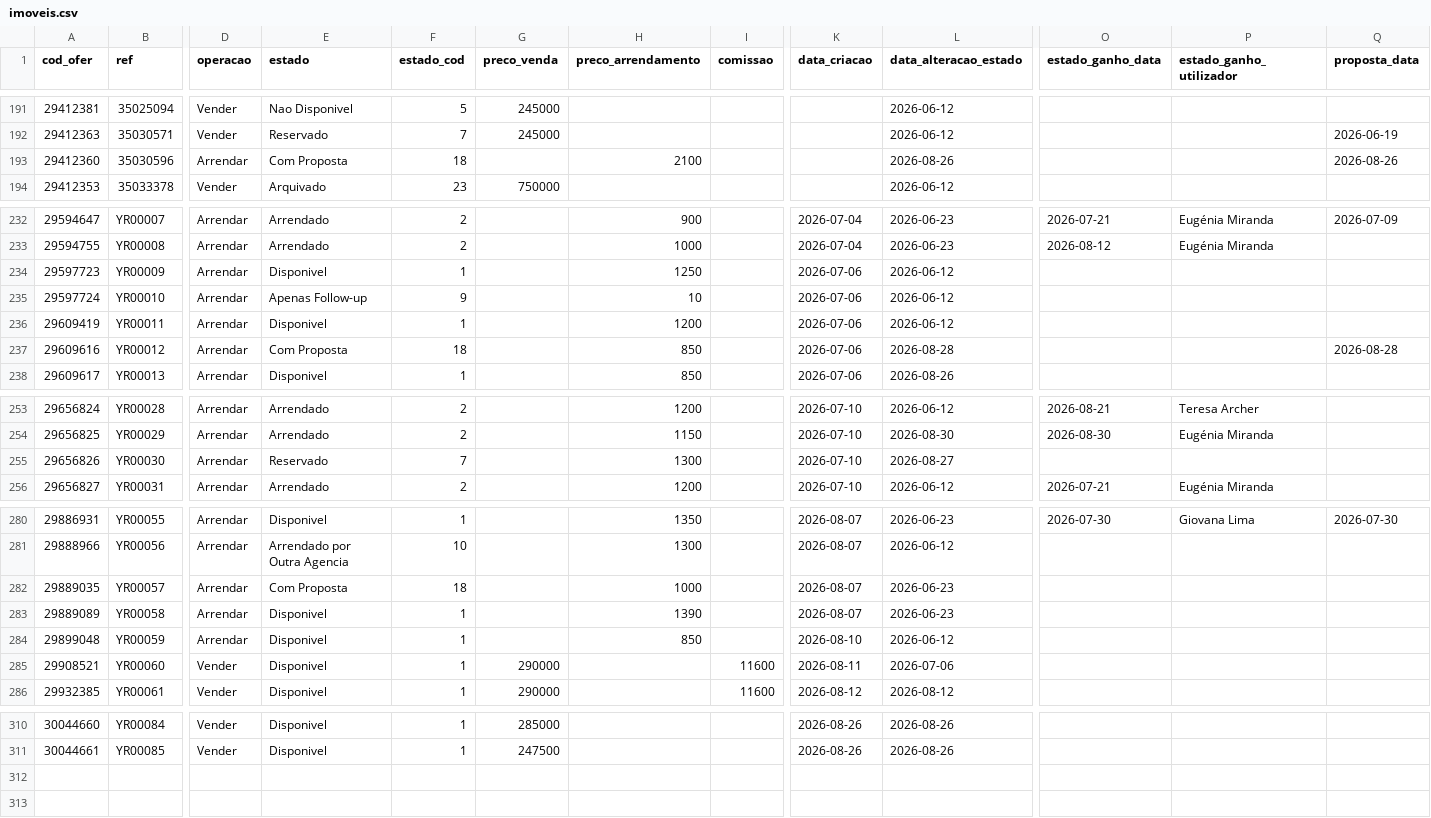
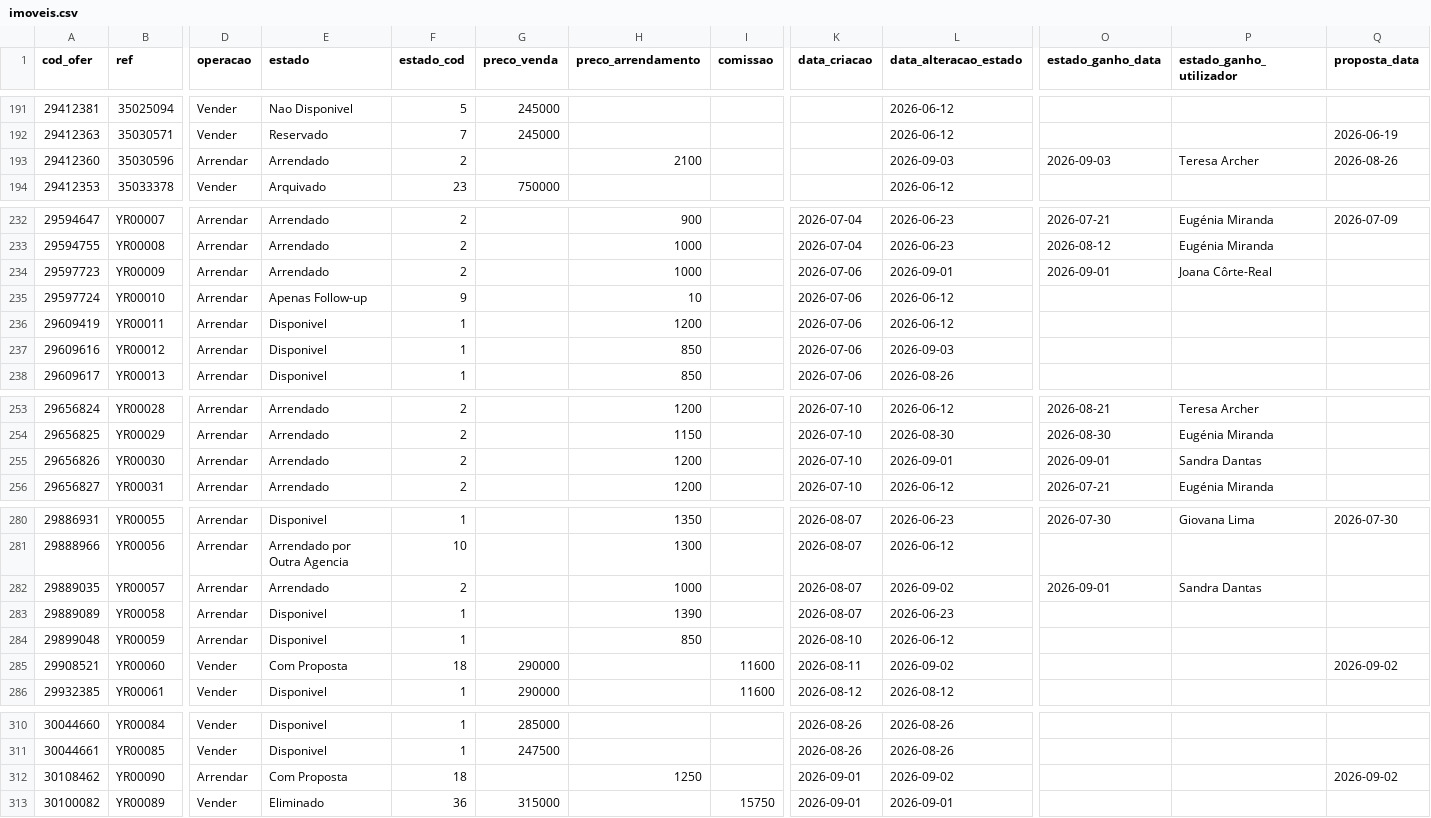
Before and after one commit to giovana-lima/Youropa_Dashboard, a CSV file: data/imoveis.csv, drawn as a sheet; only a part is shown, gaps mark what is left out; rows hold the shown columns only; the diff covers the shown part only; the diff names each change by its address in the sheet, - before the commit and + after, or states it on an @@ line.

```diff
--- a/data/imoveis.csv
+++ b/data/imoveis.csv
-E193 (estado): Com Proposta
+E193 (estado): Arrendado
-F193 (estado_cod): 18
+F193 (estado_cod): 2
-L193 (data_alteracao_estado): 2026-08-26
+L193 (data_alteracao_estado): 2026-09-03
-O193 (estado_ganho_data): (empty)
+O193 (estado_ganho_data): 2026-09-03
-P193 (estado_ganho_utilizador): (empty)
+P193 (estado_ganho_utilizador): Teresa Archer
-E234 (estado): Disponivel
+E234 (estado): Arrendado
-F234 (estado_cod): 1
+F234 (estado_cod): 2
-H234 (preco_arrendamento): 1250
+H234 (preco_arrendamento): 1000
-L234 (data_alteracao_estado): 2026-06-12
+L234 (data_alteracao_estado): 2026-09-01
-O234 (estado_ganho_data): (empty)
+O234 (estado_ganho_data): 2026-09-01
-P234 (estado_ganho_utilizador): (empty)
+P234 (estado_ganho_utilizador): Joana Côrte-Real
-E237 (estado): Com Proposta
+E237 (estado): Disponivel
-F237 (estado_cod): 18
+F237 (estado_cod): 1
-L237 (data_alteracao_estado): 2026-08-28
+L237 (data_alteracao_estado): 2026-09-03
-Q237 (proposta_data): 2026-08-28
+Q237 (proposta_data): (empty)
-E255 (estado): Reservado
+E255 (estado): Arrendado
-F255 (estado_cod): 7
+F255 (estado_cod): 2
-H255 (preco_arrendamento): 1300
+H255 (preco_arrendamento): 1200
-L255 (data_alteracao_estado): 2026-08-27
+L255 (data_alteracao_estado): 2026-09-01
-O255 (estado_ganho_data): (empty)
+O255 (estado_ganho_data): 2026-09-01
-P255 (estado_ganho_utilizador): (empty)
+P255 (estado_ganho_utilizador): Sandra Dantas
-E282 (estado): Com Proposta
+E282 (estado): Arrendado
-F282 (estado_cod): 18
+F282 (estado_cod): 2
-L282 (data_alteracao_estado): 2026-06-23
+L282 (data_alteracao_estado): 2026-09-02
-O282 (estado_ganho_data): (empty)
+O282 (estado_ganho_data): 2026-09-01
-P282 (estado_ganho_utilizador): (empty)
+P282 (estado_ganho_utilizador): Sandra Dantas
-E285 (estado): Disponivel
+E285 (estado): Com Proposta
-F285 (estado_cod): 1
+F285 (estado_cod): 18
-L285 (data_alteracao_estado): 2026-07-06
+L285 (data_alteracao_estado): 2026-09-02
-Q285 (proposta_data): (empty)
+Q285 (proposta_data): 2026-09-02
+row 312: 30108462 | YR00090 | Arrendar | Com Proposta | 18 |  | 1250 |  | 2026-09-01 | 2026-09-02 |  |  | 2026-09-02
+row 313: 30100082 | YR00089 | Vender | Eliminado | 36 | 315000 |  | 15750 | 2026-09-01 | 2026-09-01
```
Also changed, not shown: 10 edited cells elsewhere in this file, data/oportunidades.csv, data/visitas.csv, 1 other file.
